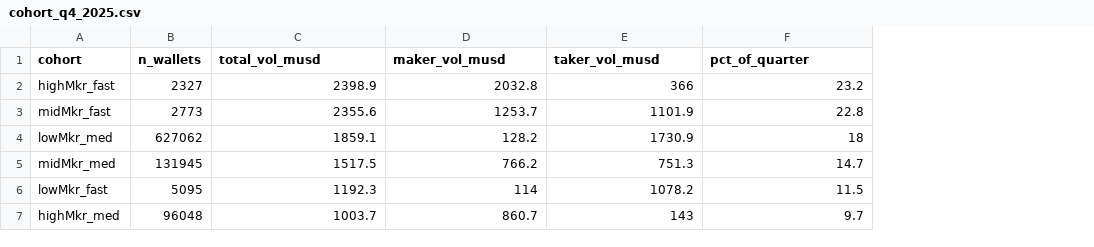
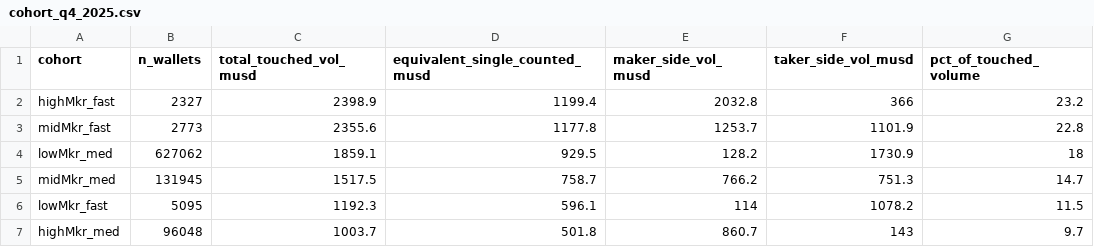
Before and after one commit to Roni-1997/polymarket-segmentation, a CSV file: results/cohort_q4_2025.csv, drawn as a sheet; addresses are those after the commit; the diff names each change by its address in the sheet, - before the commit and + after, or states it on an @@ line.

```diff
--- a/results/cohort_q4_2025.csv
+++ b/results/cohort_q4_2025.csv
+column D (equivalent_single_counted_musd), rows 2-7: 1199.4 | 1177.8 | 929.5 | 758.7 | 596.1 | 501.8
-C1: total_vol_musd
+C1: total_touched_vol_musd
-E1: maker_vol_musd
+E1: maker_side_vol_musd
-F1: taker_vol_musd
+F1: taker_side_vol_musd
-G1: pct_of_quarter
+G1: pct_of_touched_volume
```
Also changed, not shown: results/cohort_q1_2026.csv, results/cohort_x_category_30d_clean.csv, 7 other files.
